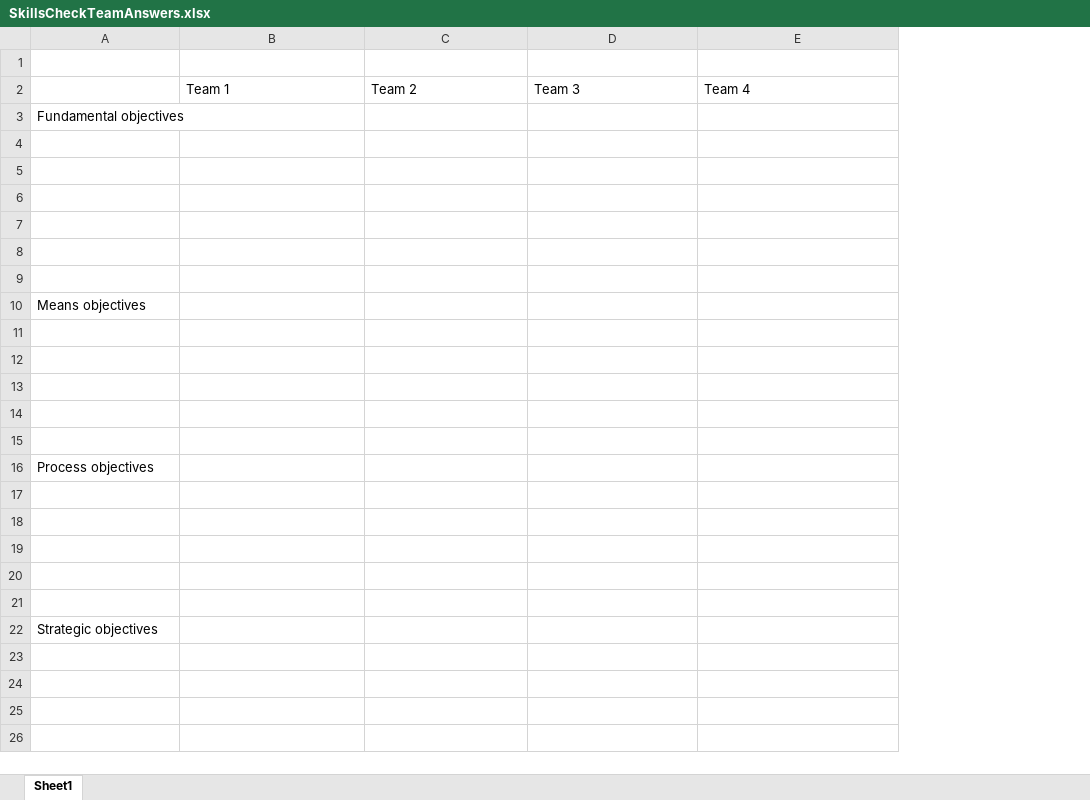
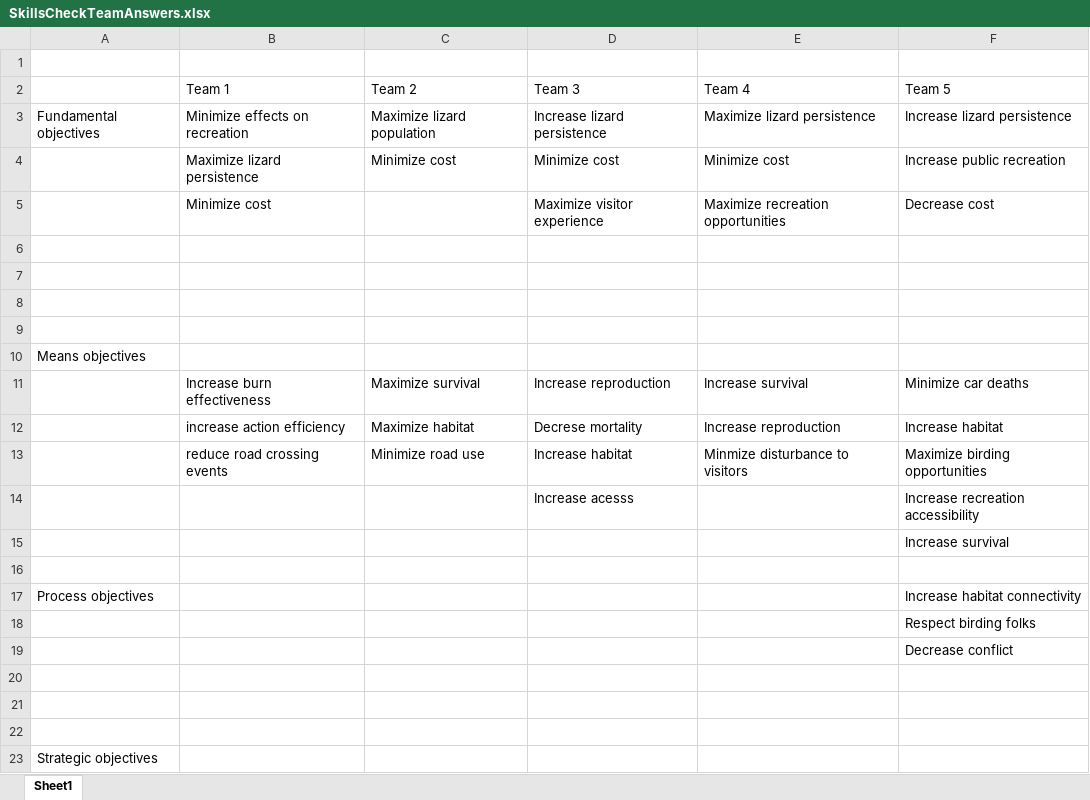
Before and after one commit to briellekthompson/NATR_8001_DecisionAnalysis_Fall25_Mizzou, an Excel workbook: material/Week3-Objectives/SkillsCheckTeamAnswers.xlsx, sheet Sheet1, drawn as a sheet; values as stored, in another font and other column widths than the file's, no borders; removed rows and columns are numbered as before the commit, all else as after; the diff names each change by its address in the sheet, - before the commit and + after, or states it on an @@ line.

Commit message:
week 4 material fix

```diff
--- a/material/Week3-Objectives/SkillsCheckTeamAnswers.xlsx (sheet Sheet1)
+++ b/material/Week3-Objectives/SkillsCheckTeamAnswers.xlsx (sheet Sheet1)
+column F (Team 5), rows 3-4: Increase lizard persistence | Increase public recreation; rows 11-13: Minimize car deaths | Increase habitat | Maximize birding opportunities; rows 15-19: Increase survival |  | Increase habitat connectivity | Respect birding folks | Decrease conflict
-row 3: Fundamental objectives
-row 3: (empty)
+row 3: Fundamental objectives | Minimize effects on recreation | Maximize lizard population | Increase lizard persistence | Maximize lizard persistence | Increase lizard persistence
-row 4: (empty)
+row 4:  | Maximize lizard persistence | Minimize cost | Minimize cost | Minimize cost | Increase public recreation
+row 5:  | Minimize cost |  | Maximize visitor experience | Maximize recreation opportunities | Decrease cost
-row 11: (empty)
+row 11:  | Increase burn effectiveness | Maximize survival | Increase reproduction | Increase survival | Minimize car deaths
-row 12: (empty)
+row 12:  | increase action efficiency | Maximize habitat | Decrese mortality | Increase reproduction | Increase habitat
-row 13: (empty)
+row 13:  | reduce road crossing events | Minimize road use | Increase habitat | Minmize disturbance to visitors | Maximize birding opportunities
+row 14:  |  |  | Increase acesss |  | Increase recreation accessibility
```
Also changed, not shown: 2 other files.
